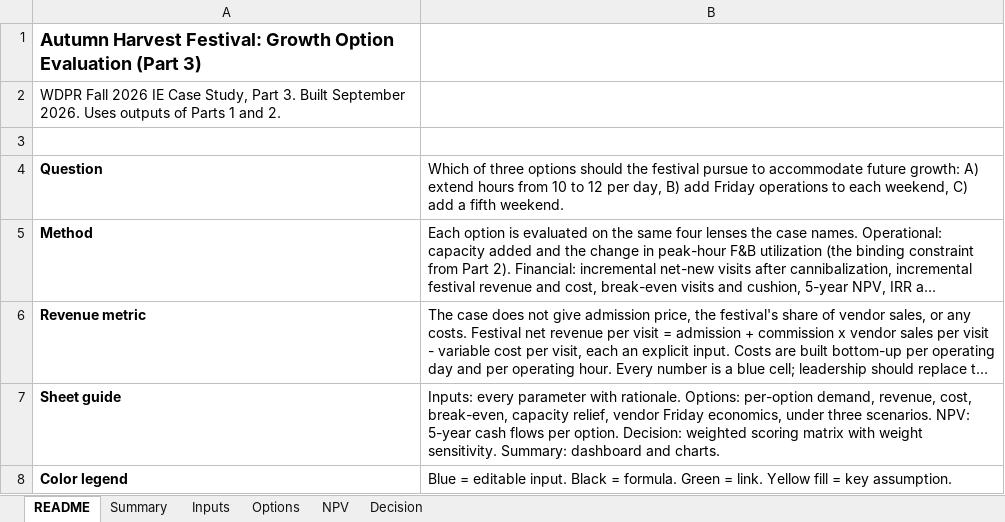
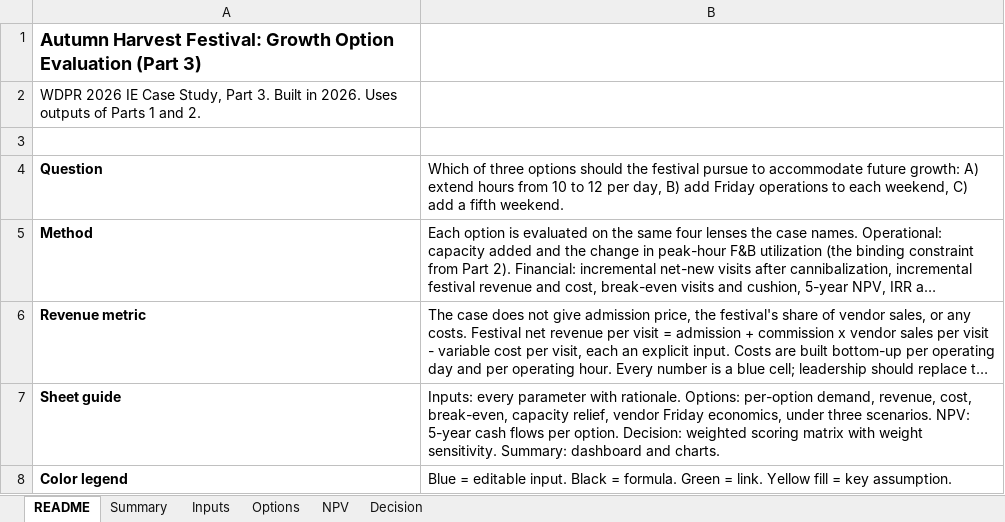
Before and after one commit to EHy230/EHy230.github.io, an Excel workbook: files/growth_options_model.xlsx, sheet README, drawn as a sheet; long unchanged cells end in …; values as stored, in another font and other column widths than the file's, no borders; the diff names each change by its address in the sheet, - before the commit and + after, or states it on an @@ line.

```diff
--- a/files/growth_options_model.xlsx (sheet README)
+++ b/files/growth_options_model.xlsx (sheet README)
-A2: WDPR Fall 2026 IE Case Study, Part 3. Built September 2026. Uses…
+A2: WDPR 2026 IE Case Study, Part 3. Built in 2026. Uses…
```
Also changed, not shown: files/booth_mix_model.xlsx, files/festival_forecast_model.xlsx, 2 other files.
